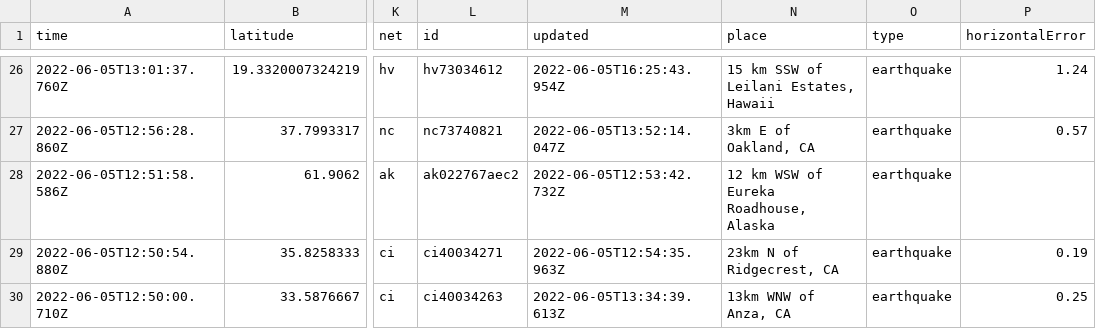
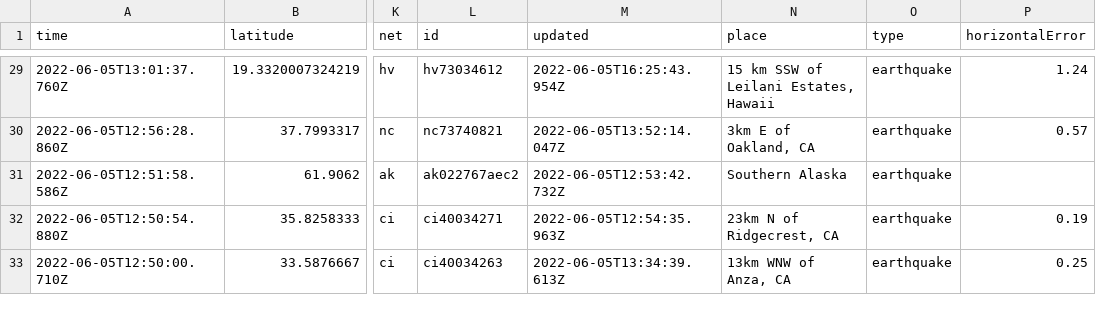
Before and after one commit to LauriNuoska/NICARharjoitus, a CSV file: usgs_current.csv, drawn as a sheet; only a part is shown, gaps mark what is left out; addresses are those after the commit; the diff covers the shown part only; the diff names each change by its address in the sheet, - before the commit and + after, or states it on an @@ line.

```diff
--- a/usgs_current.csv
+++ b/usgs_current.csv
-N31 (place): 12 km WSW of Eureka Roadhouse, Alaska
+N31 (place): Southern Alaska
```
Also changed, not shown: 3 added rows, 2 removed rows and 6 edited cells elsewhere in this file.
